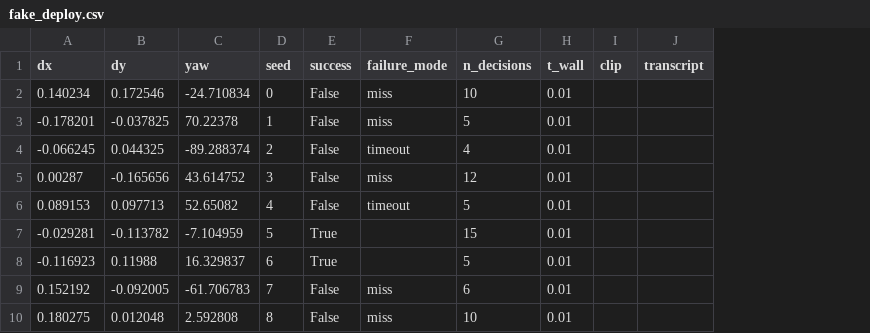
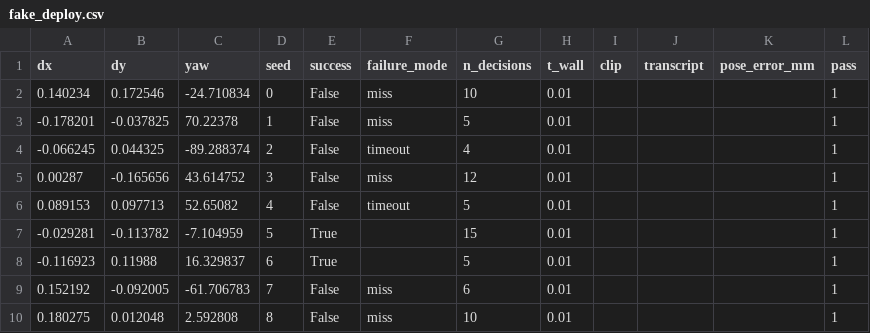
Before and after one commit to Ice-Citron/gaphunter, a CSV file: results/fake_deploy.csv, drawn as a sheet; only a part is shown; the diff names each change by its address in the sheet, - before the commit and + after, or states it on an @@ line.

```diff
--- a/results/fake_deploy.csv
+++ b/results/fake_deploy.csv
+column K (pose_error_mm), empty
+column L (pass), rows 2-10: all 1
```
Also changed, not shown: results/fake_local.csv, 2 other files.
